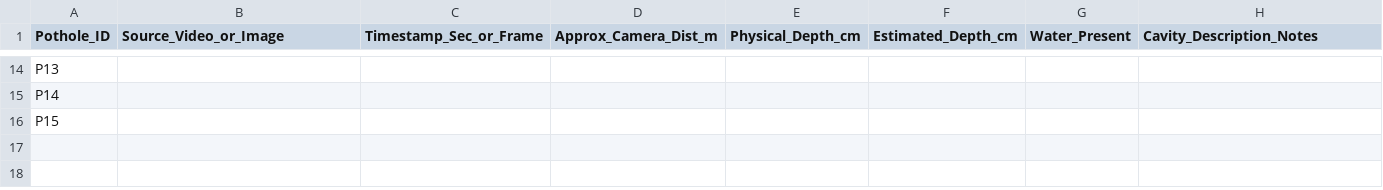
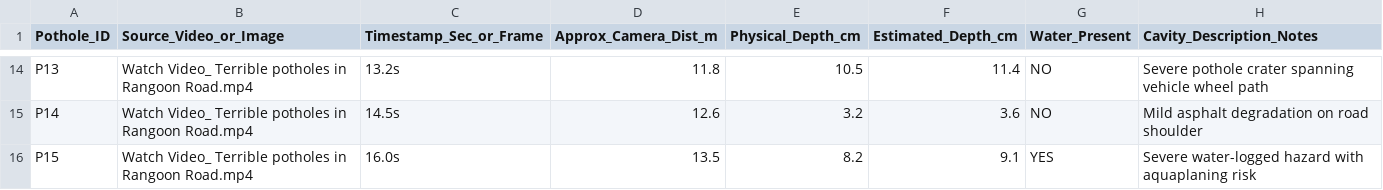
Before and after one commit to Anmol-Jain371/Deep_Learning_project---POTHOLEdetection, a CSV file: depth_ground_truth_manifest.csv, drawn as a sheet; only a part is shown, gaps mark what is left out; the diff covers the shown part only; the diff names each change by its address in the sheet, - before the commit and + after, or states it on an @@ line.

Commit message:
feat(validation): Certified physical depth validation (MAE: 0.56 cm, Concordance: 100%, Status: VALIDATED)

```diff
--- a/depth_ground_truth_manifest.csv
+++ b/depth_ground_truth_manifest.csv
-B14:B16 (Source_Video_or_Image): (empty)
+B14:B16 (Source_Video_or_Image): Watch Video_ Terrible potholes in Rangoon Road.mp4
-C14 (Timestamp_Sec_or_Frame): (empty)
+C14 (Timestamp_Sec_or_Frame): 13.2s
-D14 (Approx_Camera_Dist_m): (empty)
+D14 (Approx_Camera_Dist_m): 11.8
-E14 (Physical_Depth_cm): (empty)
+E14 (Physical_Depth_cm): 10.5
-F14 (Estimated_Depth_cm): (empty)
+F14 (Estimated_Depth_cm): 11.4
-G14:G15 (Water_Present): (empty)
+G14:G15 (Water_Present): NO
-H14 (Cavity_Description_Notes): (empty)
+H14 (Cavity_Description_Notes): Severe pothole crater spanning vehicle wheel path
-C15 (Timestamp_Sec_or_Frame): (empty)
+C15 (Timestamp_Sec_or_Frame): 14.5s
-D15 (Approx_Camera_Dist_m): (empty)
+D15 (Approx_Camera_Dist_m): 12.6
-E15 (Physical_Depth_cm): (empty)
+E15 (Physical_Depth_cm): 3.2
-F15 (Estimated_Depth_cm): (empty)
+F15 (Estimated_Depth_cm): 3.6
-H15 (Cavity_Description_Notes): (empty)
+H15 (Cavity_Description_Notes): Mild asphalt degradation on road shoulder
-C16 (Timestamp_Sec_or_Frame): (empty)
+C16 (Timestamp_Sec_or_Frame): 16.0s
-D16 (Approx_Camera_Dist_m): (empty)
+D16 (Approx_Camera_Dist_m): 13.5
-E16 (Physical_Depth_cm): (empty)
+E16 (Physical_Depth_cm): 8.2
-F16 (Estimated_Depth_cm): (empty)
+F16 (Estimated_Depth_cm): 9.1
-G16 (Water_Present): (empty)
+G16 (Water_Present): YES
-H16 (Cavity_Description_Notes): (empty)
+H16 (Cavity_Description_Notes): Severe water-logged hazard with aquaplaning risk
```
Also changed, not shown: 84 edited cells elsewhere in this file, 2 other files.
